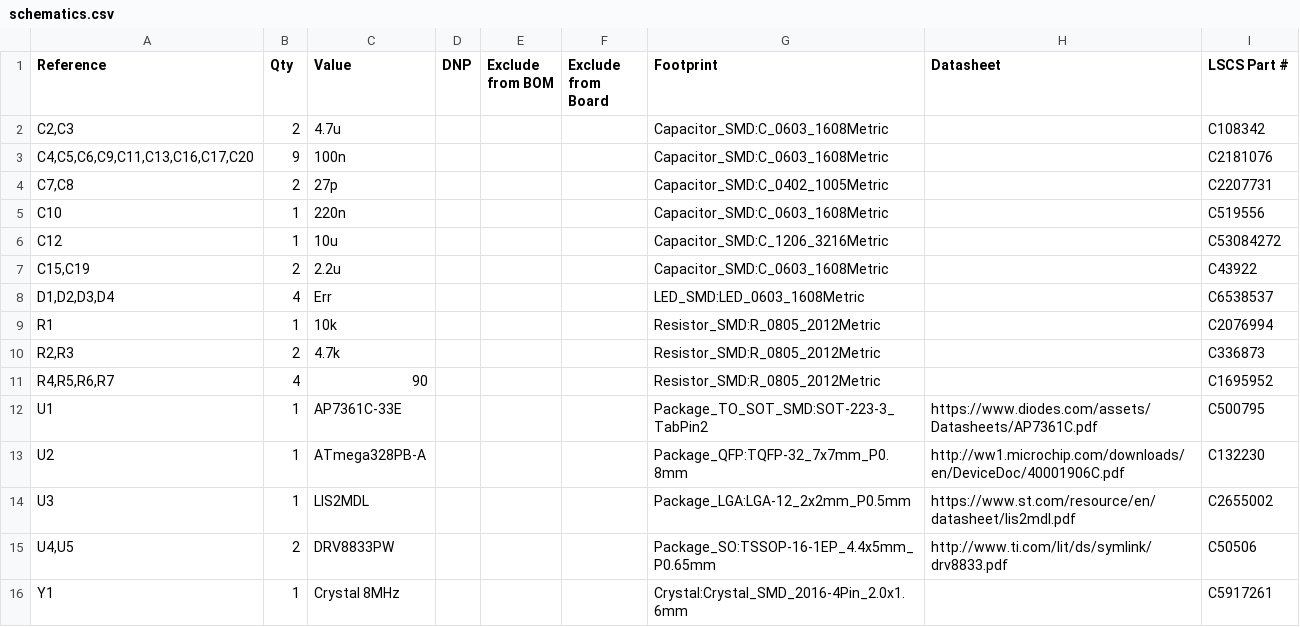
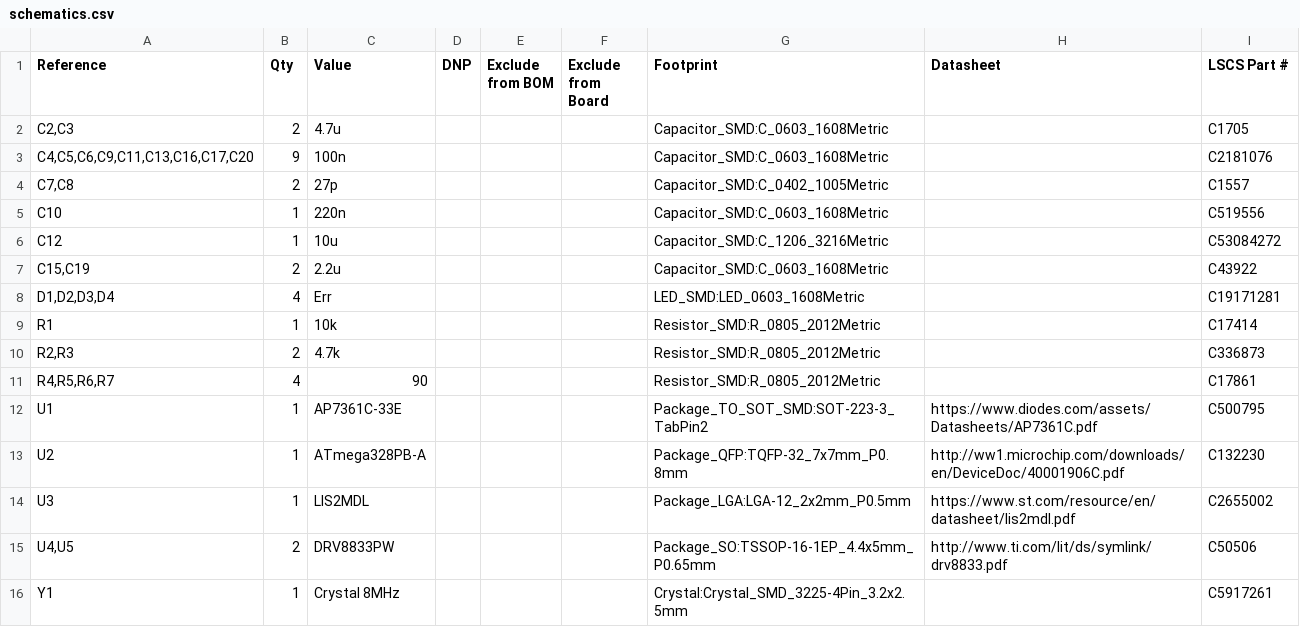
Before and after one commit to MittermairThomas/jerry, a CSV file: kicad-logic/schematics.csv, drawn as a sheet; the diff names each change by its address in the sheet, - before the commit and + after, or states it on an @@ line.

```diff
--- a/kicad-logic/schematics.csv
+++ b/kicad-logic/schematics.csv
-I2 (LSCS Part #): C108342
+I2 (LSCS Part #): C1705
-I4 (LSCS Part #): C2207731
+I4 (LSCS Part #): C1557
-I8 (LSCS Part #): C6538537
+I8 (LSCS Part #): C19171281
-I9 (LSCS Part #): C2076994
+I9 (LSCS Part #): C17414
-I11 (LSCS Part #): C1695952
+I11 (LSCS Part #): C17861
-G16 (Footprint): Crystal:Crystal_SMD_2016-4Pin_2.0x1.6mm
+G16 (Footprint): Crystal:Crystal_SMD_3225-4Pin_3.2x2.5mm
```
Also changed, not shown: 4 other files.
